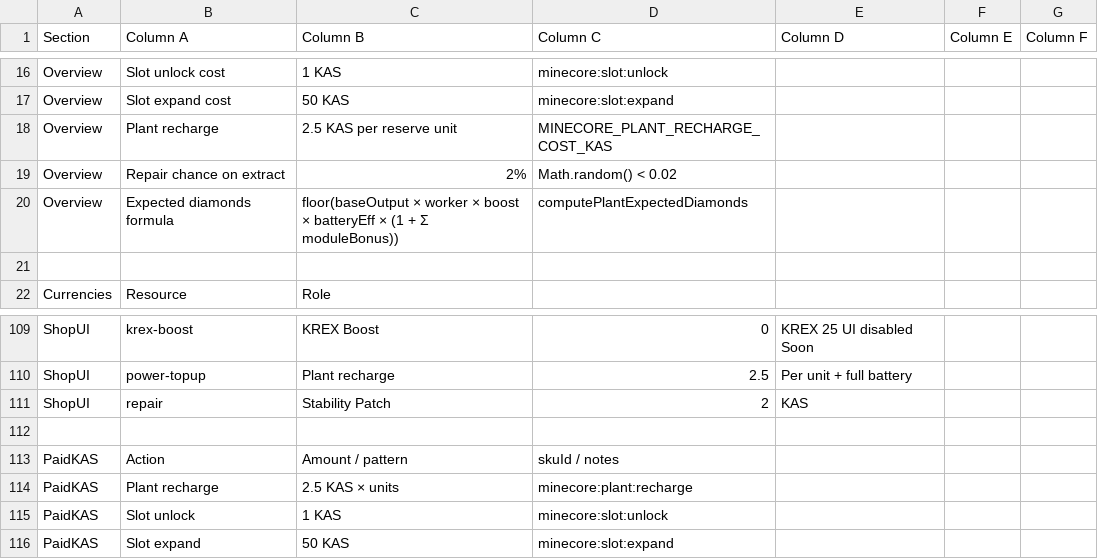
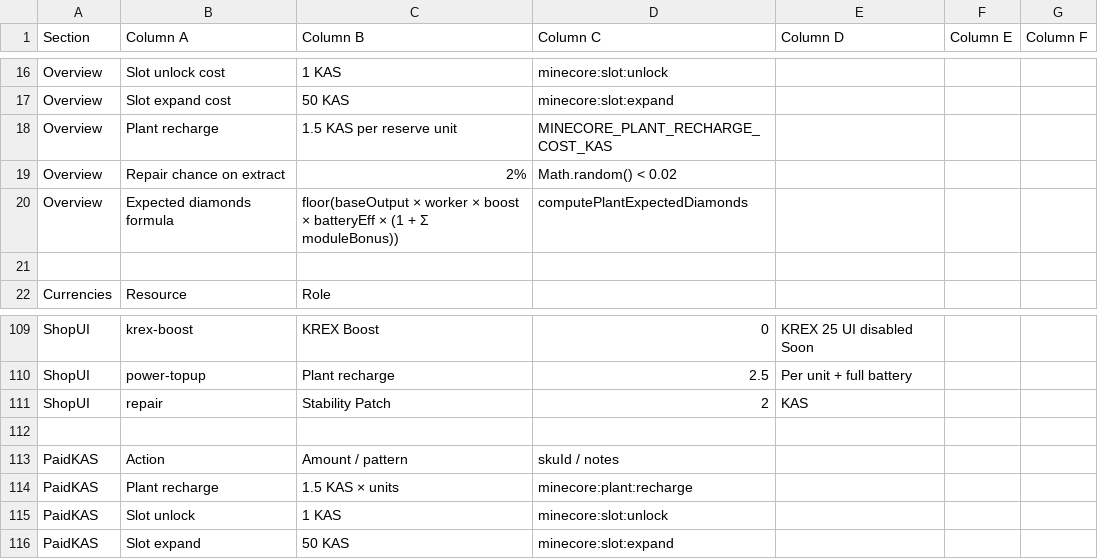
Before and after one commit to Kasparex/kasparex-dapp-marketplace, a CSV file: docs/minecore/Minecore-Specification.csv, drawn as a sheet; only a part is shown, gaps mark what is left out.

```diff
--- a/docs/minecore/Minecore-Specification.csv
+++ b/docs/minecore/Minecore-Specification.csv
@@ -17,3 +17,3 @@ Overview,Slot unlock cost,1 KAS,minecore:slot:unlock,,,
 Overview,Slot expand cost,50 KAS,minecore:slot:expand,,,
-Overview,Plant recharge,2.5 KAS per reserve unit,MINECORE_PLANT_RECHARGE_COST_KAS,,,
+Overview,Plant recharge,1.5 KAS per reserve unit,MINECORE_PLANT_RECHARGE_COST_KAS,,,
 Overview,Repair chance on extract,2%,Math.random() < 0.02,,,
@@ -113,3 +113,3 @@ ShopUI,repair,Stability Patch,2,KAS,,
 PaidKAS,Action,Amount / pattern,skuId / notes,,,
-PaidKAS,Plant recharge,2.5 KAS × units,minecore:plant:recharge,,,
+PaidKAS,Plant recharge,1.5 KAS × units,minecore:plant:recharge,,,
 PaidKAS,Slot unlock,1 KAS,minecore:slot:unlock,,,
```
Also changed, not shown: 3 other files.
